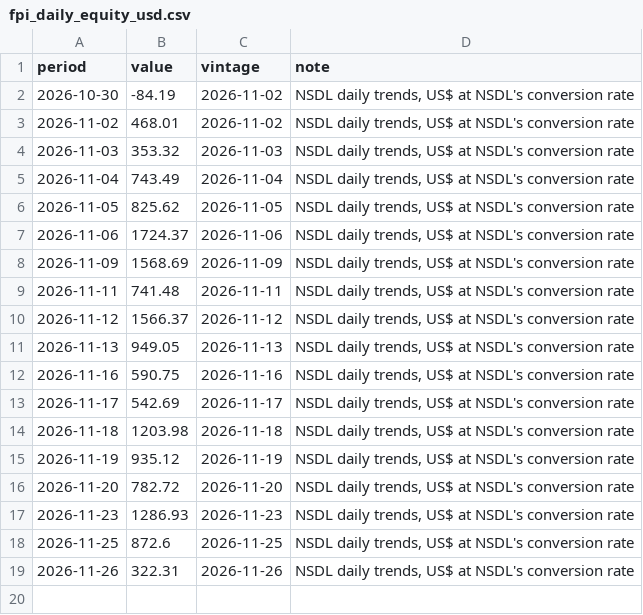
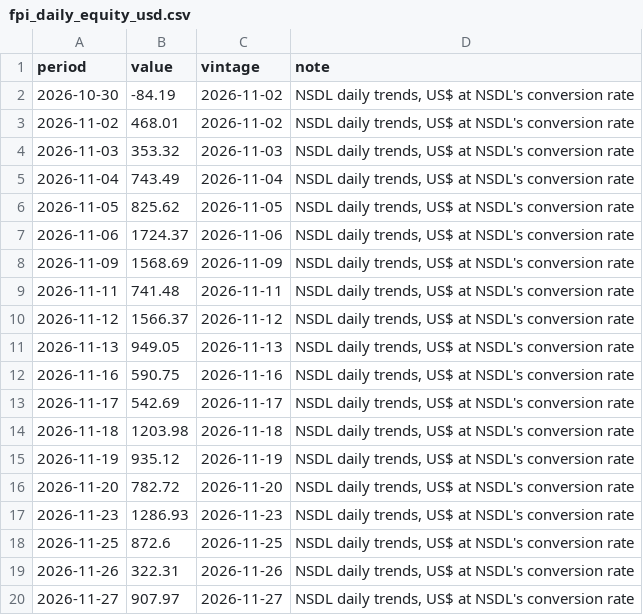
Before and after one commit to indiamacrofinance/indiamacrofinance, a CSV file: data/series/fpi_daily_equity_usd.csv, drawn as a sheet.

Commit message:
markets: FPI debt, daily 46.09, FPI equity, daily 907.97, FPI total, daily 950.12, FPI debt flows 8,040 (+9 more)
- FPI debt, daily: 46.09 (2026-11-27)
- FPI equity, daily: 907.97 (2026-11-27)
- FPI total, daily: 950.12 (2026-11-27)
- FPI debt flows: 8,040 (2026-11-01)
- FPI equity flows: 153,705 (2026-11-01)
- FPI total flows: 162,410 (2026-11-01)
- India VIX: 16.55 (2026-11-27)
- Nifty 50: 25,607 (2026-11-27)
- Sensex: 83,339 (2026-11-27)
- USD/CNY: 6.64 (2026-11-27)
- USD/IDR: 18,295 (2026-11-27)
- USD/INR (market): 92.98 (2026-11-27)
- USD/KRW: 1,333 (2026-11-27)
- FAILED repo_rate: RuntimeError: GET https://www.rbi.org.in/ failed: Client error '403 Forbidden' for url 'https://www.rbi.org.in/'
For mor
- FAILED sdf_rate: RuntimeError: GET https://www.rbi.org.in/ failed: Client error '403 Forbidden' for url 'https://www.rbi.org.in/'
For mor
- FAILED msf_rate: RuntimeError: GET https://www.rbi.org.in/ failed: Client error '403 Forbidden' for url 'https://www.rbi.org.in/'
For mor
- FAILED crr: RuntimeError: GET https://www.rbi.org.in/ failed: Client error '403 Forbidden' for url 'https://www.rbi.org.in/'
For mor
- FAILED slr: RuntimeError: GET https://www.rbi.org.in/ failed: Client error '403 Forbidden' for url 'https://www.rbi.org.in/'
For mor
- FAILED usdinr_ref: RuntimeError: GET https://www.rbi.org.in/ failed: Client error '403 Forbidden' for url 'https://www.rbi.org.in/'
For mor
- FAILED gsec_10y_yield: RuntimeError: GET https://www.rbi.org.in/ failed: Client error '403 Forbidden' for url 'https://www.rbi.org.in/'
For mor
- FAILED tbill_91d: RuntimeError: GET https://www.rbi.org.in/ failed: Client error '403 Forbidden' for url 'https://www.rbi.org.in/'
For mor
- FAILED sensex_close: RuntimeError: GET https://www.rbi.org.in/ failed: Client error '403 Forbidden' for url 'https://www.rbi.org.in/'
For mor
- FAILED nifty50_close: RuntimeError: GET https://www.rbi.org.in/ failed: Client error '403 Forbidden' for url 'https://www.rbi.org.in/'
For mor

```diff
--- a/data/series/fpi_daily_equity_usd.csv
+++ b/data/series/fpi_daily_equity_usd.csv
@@ -19 +19,2 @@ period,value,vintage,note
 2026-11-26,322.31,2026-11-26,"NSDL daily trends, US$ at NSDL's conversion rate"
+2026-11-27,907.97,2026-11-27,"NSDL daily trends, US$ at NSDL's conversion rate"
```
Also changed, not shown: data/revisions/fpi_equity_net.csv, data/revisions/fpi_total_net.csv, 37 other files.
